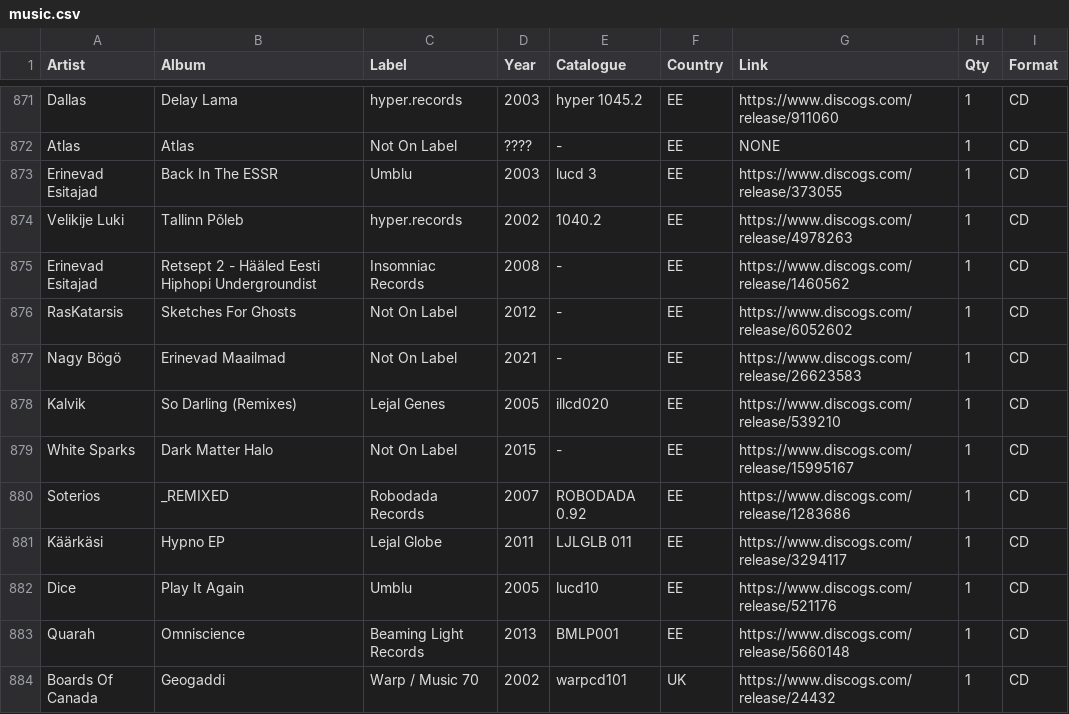
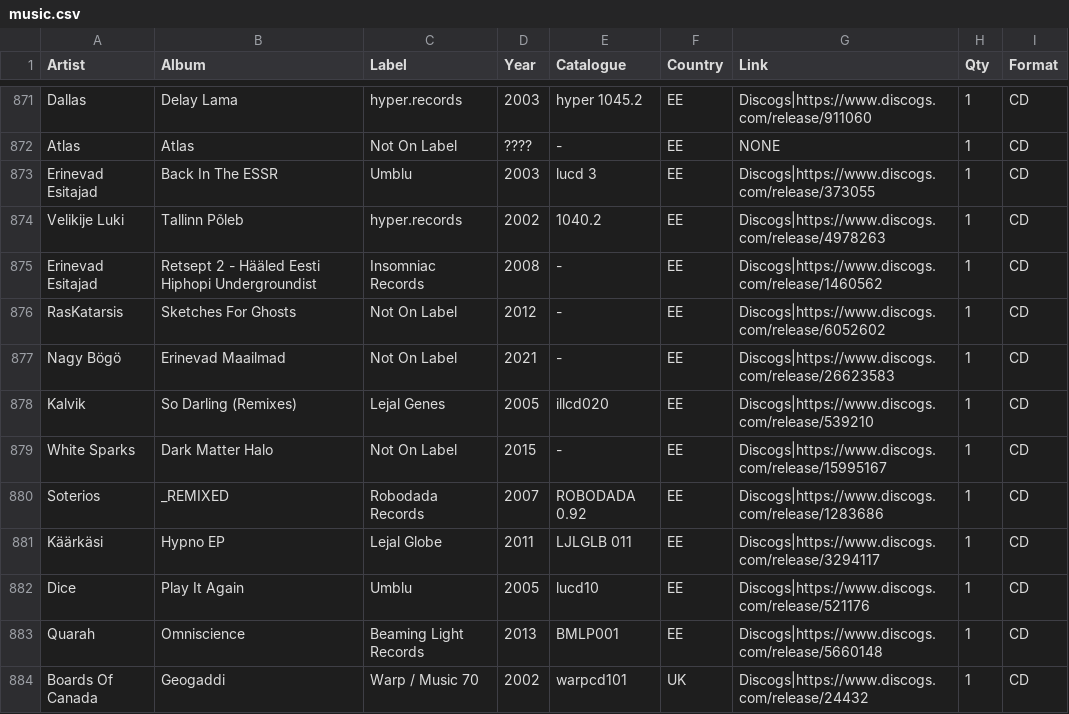
Before and after one commit to Petersell4/music-collection, a CSV file: music.csv, drawn as a sheet; only a part is shown, gaps mark what is left out; the diff covers the shown part only; the diff names each change by its address in the sheet, - before the commit and + after, or states it on an @@ line.

```diff
--- a/music.csv
+++ b/music.csv
-G871 (Link): https://www.discogs.com/release/911060
+G871 (Link): Discogs|https://www.discogs.com/release/911060
-G873 (Link): https://www.discogs.com/release/373055
+G873 (Link): Discogs|https://www.discogs.com/release/373055
-G874 (Link): https://www.discogs.com/release/4978263
+G874 (Link): Discogs|https://www.discogs.com/release/4978263
-G875 (Link): https://www.discogs.com/release/1460562
+G875 (Link): Discogs|https://www.discogs.com/release/1460562
-G876 (Link): https://www.discogs.com/release/6052602
+G876 (Link): Discogs|https://www.discogs.com/release/6052602
-G877 (Link): https://www.discogs.com/release/26623583
+G877 (Link): Discogs|https://www.discogs.com/release/26623583
-G878 (Link): https://www.discogs.com/release/539210
+G878 (Link): Discogs|https://www.discogs.com/release/539210
-G879 (Link): https://www.discogs.com/release/15995167
+G879 (Link): Discogs|https://www.discogs.com/release/15995167
-G880 (Link): https://www.discogs.com/release/1283686
+G880 (Link): Discogs|https://www.discogs.com/release/1283686
-G881 (Link): https://www.discogs.com/release/3294117
+G881 (Link): Discogs|https://www.discogs.com/release/3294117
-G882 (Link): https://www.discogs.com/release/521176
+G882 (Link): Discogs|https://www.discogs.com/release/521176
-G883 (Link): https://www.discogs.com/release/5660148
+G883 (Link): Discogs|https://www.discogs.com/release/5660148
-G884 (Link): https://www.discogs.com/release/24432
+G884 (Link): Discogs|https://www.discogs.com/release/24432
```
Also changed, not shown: 87 edited cells elsewhere in this file.
